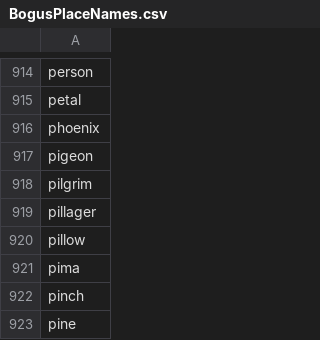
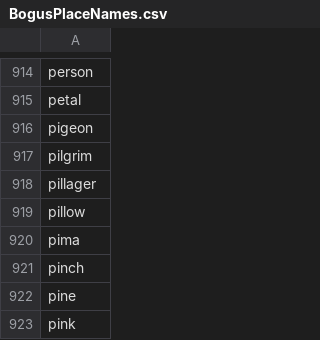
Before and after one commit to datacommonsorg/mixer, a CSV file: internal/store/files/BogusPlaceNames.csv, drawn as a sheet; only a part is shown, gaps mark what is left out; the shorter side is filled out with more unchanged rows; the diff names each change by its address in the sheet, - before the commit and + after, or states it on an @@ line.

Commit message:
remove phoenix from bogus names

```diff
--- a/internal/store/files/BogusPlaceNames.csv
+++ b/internal/store/files/BogusPlaceNames.csv
-row 916: phoenix
```
